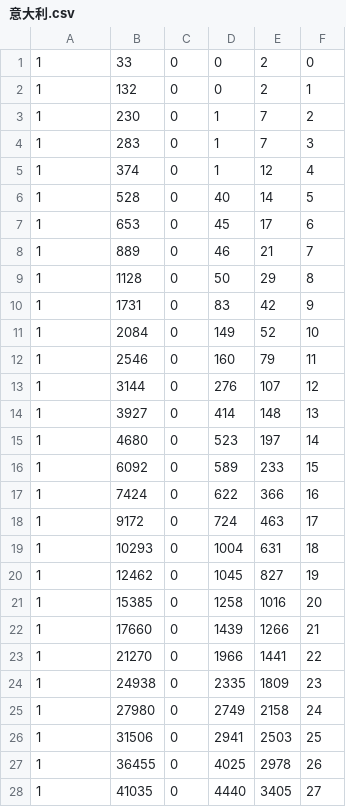
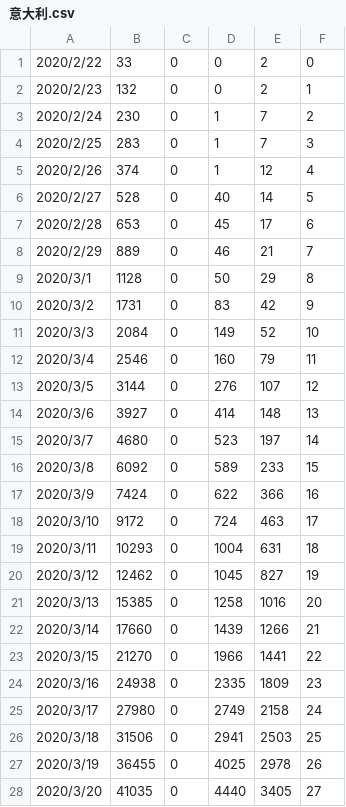
Before and after one commit to endereyewxy/nCorV-Analysis, a CSV file: report/意大利.csv, drawn as a sheet; only a part is shown; the diff covers the shown part only.

```diff
--- a/report/意大利.csv
+++ b/report/意大利.csv
@@ -1,28 +1,28 @@
-1,33,0,0,2,0
-1,132,0,0,2,1
-1,230,0,1,7,2
-1,283,0,1,7,3
-1,374,0,1,12,4
-1,528,0,40,14,5
-1,653,0,45,17,6
-1,889,0,46,21,7
-1,1128,0,50,29,8
-1,1731,0,83,42,9
-1,2084,0,149,52,10
-1,2546,0,160,79,11
-1,3144,0,276,107,12
-1,3927,0,414,148,13
-1,4680,0,523,197,14
-1,6092,0,589,233,15
-1,7424,0,622,366,16
-1,9172,0,724,463,17
-1,10293,0,1004,631,18
-1,12462,0,1045,827,19
-1,15385,0,1258,1016,20
-1,17660,0,1439,1266,21
-1,21270,0,1966,1441,22
-1,24938,0,2335,1809,23
-1,27980,0,2749,2158,24
-1,31506,0,2941,2503,25
-1,36455,0,4025,2978,26
-1,41035,0,4440,3405,27
+2020/2/22,33,0,0,2,0
+2020/2/23,132,0,0,2,1
+2020/2/24,230,0,1,7,2
+2020/2/25,283,0,1,7,3
+2020/2/26,374,0,1,12,4
+2020/2/27,528,0,40,14,5
+2020/2/28,653,0,45,17,6
+2020/2/29,889,0,46,21,7
+2020/3/1,1128,0,50,29,8
+2020/3/2,1731,0,83,42,9
+2020/3/3,2084,0,149,52,10
+2020/3/4,2546,0,160,79,11
+2020/3/5,3144,0,276,107,12
+2020/3/6,3927,0,414,148,13
+2020/3/7,4680,0,523,197,14
+2020/3/8,6092,0,589,233,15
+2020/3/9,7424,0,622,366,16
+2020/3/10,9172,0,724,463,17
+2020/3/11,10293,0,1004,631,18
+2020/3/12,12462,0,1045,827,19
+2020/3/13,15385,0,1258,1016,20
+2020/3/14,17660,0,1439,1266,21
+2020/3/15,21270,0,1966,1441,22
+2020/3/16,24938,0,2335,1809,23
+2020/3/17,27980,0,2749,2158,24
+2020/3/18,31506,0,2941,2503,25
+2020/3/19,36455,0,4025,2978,26
+2020/3/20,41035,0,4440,3405,27
```
Also changed, not shown: 3 edited cells elsewhere in this file, 1 other file.
